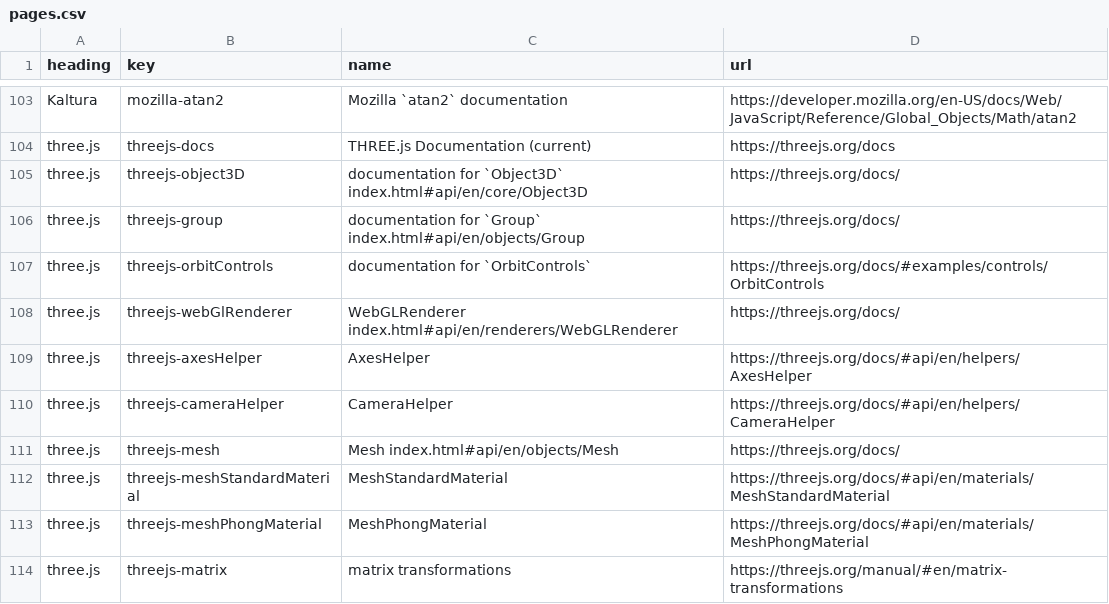
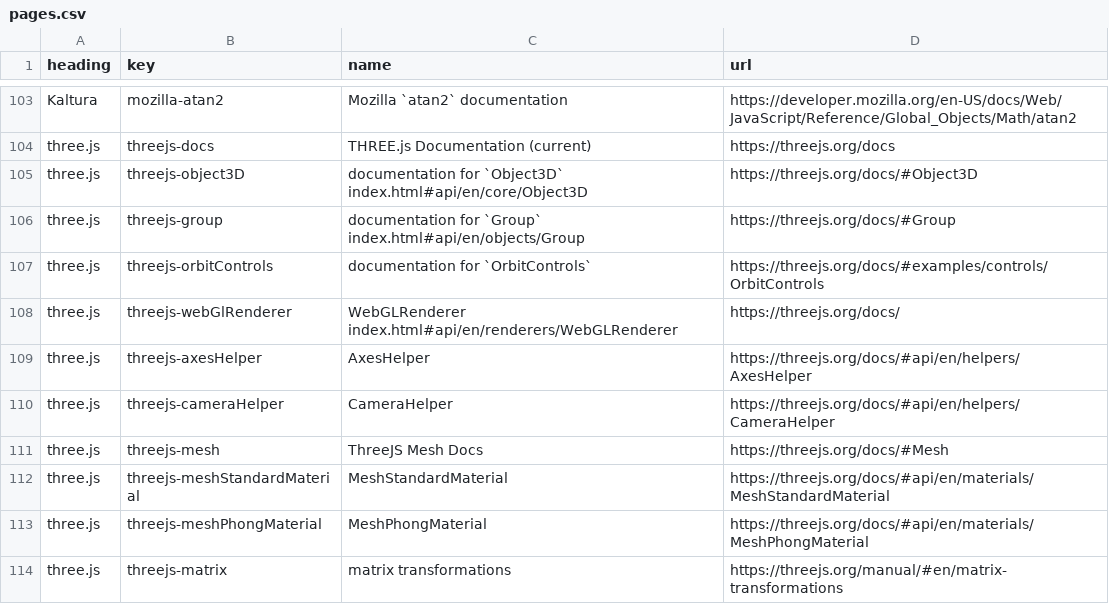
Before and after one commit to CS559/sp26-mixin-theme, a CSV file: assets/pages.csv, drawn as a sheet; only a part is shown, gaps mark what is left out.

Commit message:
pages updates

```diff
--- a/assets/pages.csv
+++ b/assets/pages.csv
@@ -104,4 +104,4 @@ Kaltura,mozilla-atan2,Mozilla `atan2` documentation,https://developer.mozilla.or
 three.js,threejs-docs,THREE.js Documentation (current),https://threejs.org/docs
-three.js,threejs-object3D,documentation for `Object3D` index.html#api/en/core/Object3D,https://threejs.org/docs/
-three.js,threejs-group,documentation for `Group` index.html#api/en/objects/Group,https://threejs.org/docs/
+three.js,threejs-object3D,documentation for `Object3D` index.html#api/en/core/Object3D,https://threejs.org/docs/#Object3D
+three.js,threejs-group,documentation for `Group` index.html#api/en/objects/Group,https://threejs.org/docs/#Group
 three.js,threejs-orbitControls,documentation for `OrbitControls`,https://threejs.org/docs/#examples/controls/OrbitControls
@@ -110,3 +110,3 @@ three.js,threejs-axesHelper,AxesHelper,https://threejs.org/docs/#api/en/helpers/
 three.js,threejs-cameraHelper,CameraHelper,https://threejs.org/docs/#api/en/helpers/CameraHelper
-three.js,threejs-mesh,Mesh index.html#api/en/objects/Mesh,https://threejs.org/docs/
+three.js,threejs-mesh,ThreeJS Mesh Docs,https://threejs.org/docs/#Mesh
 three.js,threejs-meshStandardMaterial,MeshStandardMaterial,https://threejs.org/docs/#api/en/materials/MeshStandardMaterial
```
